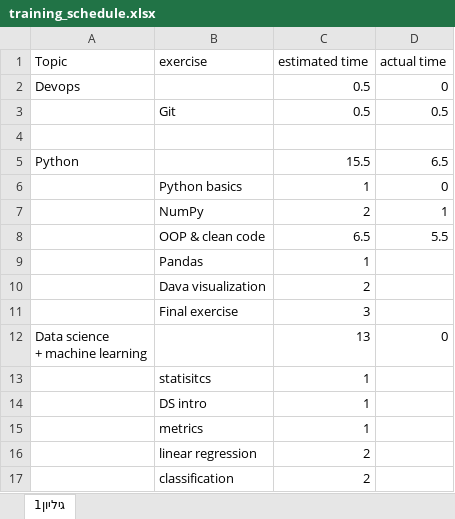
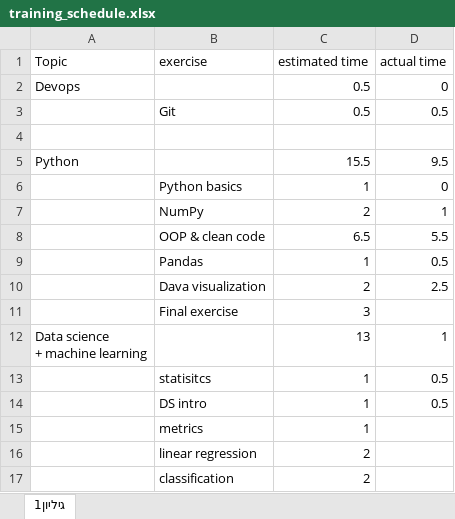
Before and after one commit to jony3004/CV_training, an Excel workbook: training_schedule.xlsx, sheet גיליון1, drawn as a sheet; only a part is shown; values as stored, in another font and other column widths than the file's, no borders; the diff names each change by its address in the sheet, - before the commit and + after, or states it on an @@ line.

```diff
--- a/training_schedule.xlsx (sheet גיליון1)
+++ b/training_schedule.xlsx (sheet גיליון1)
-D5 (actual time): 6.5
+D5 (actual time): 9.5
-D9 (actual time): (empty)
+D9 (actual time): 0.5
-D10 (actual time): (empty)
+D10 (actual time): 2.5
-D12 (actual time): 0
+D12 (actual time): 1
-D13:D14 (actual time): (empty)
+D13:D14 (actual time): 0.5
```
Also changed, not shown: 2 other files.
